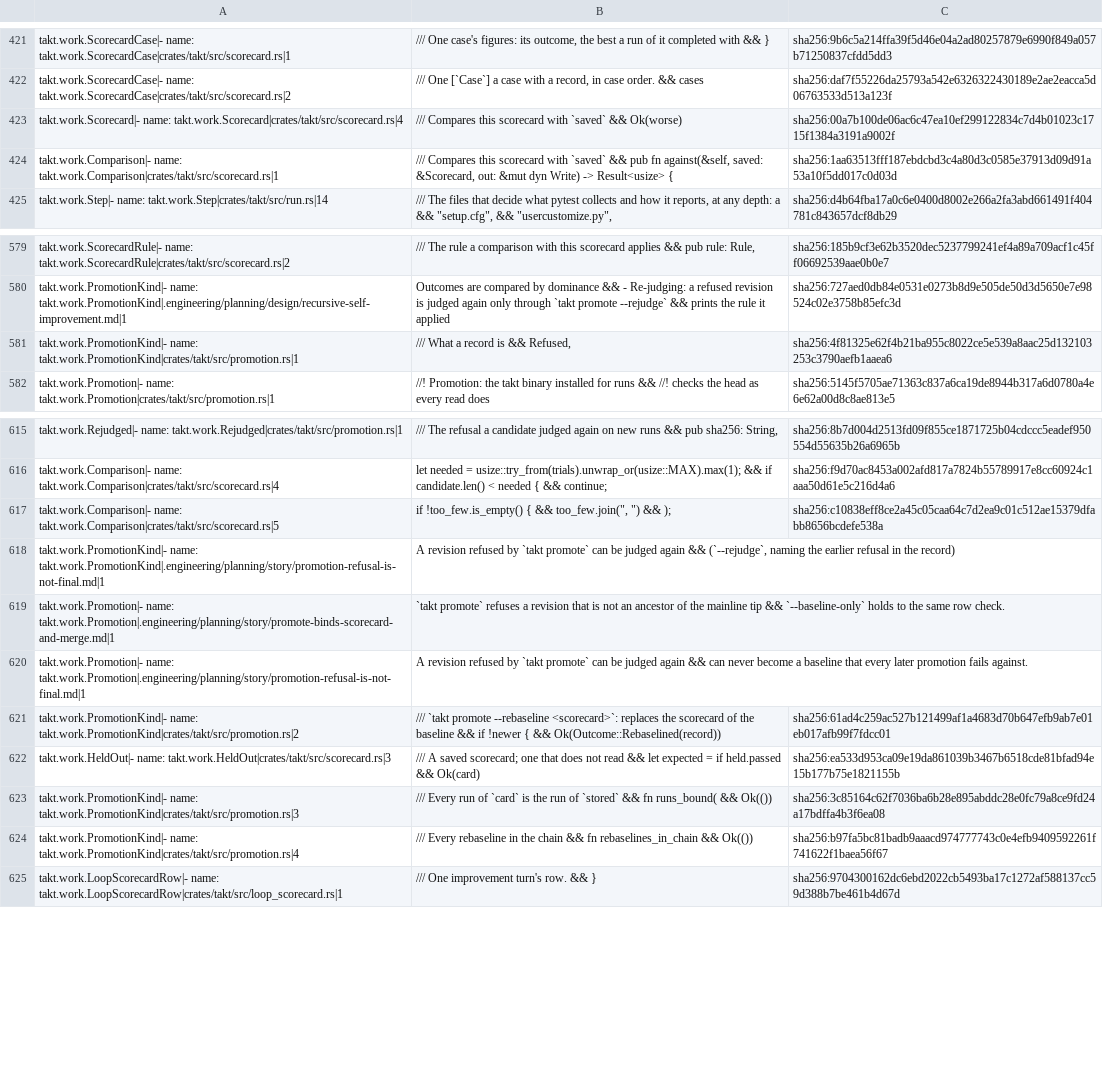
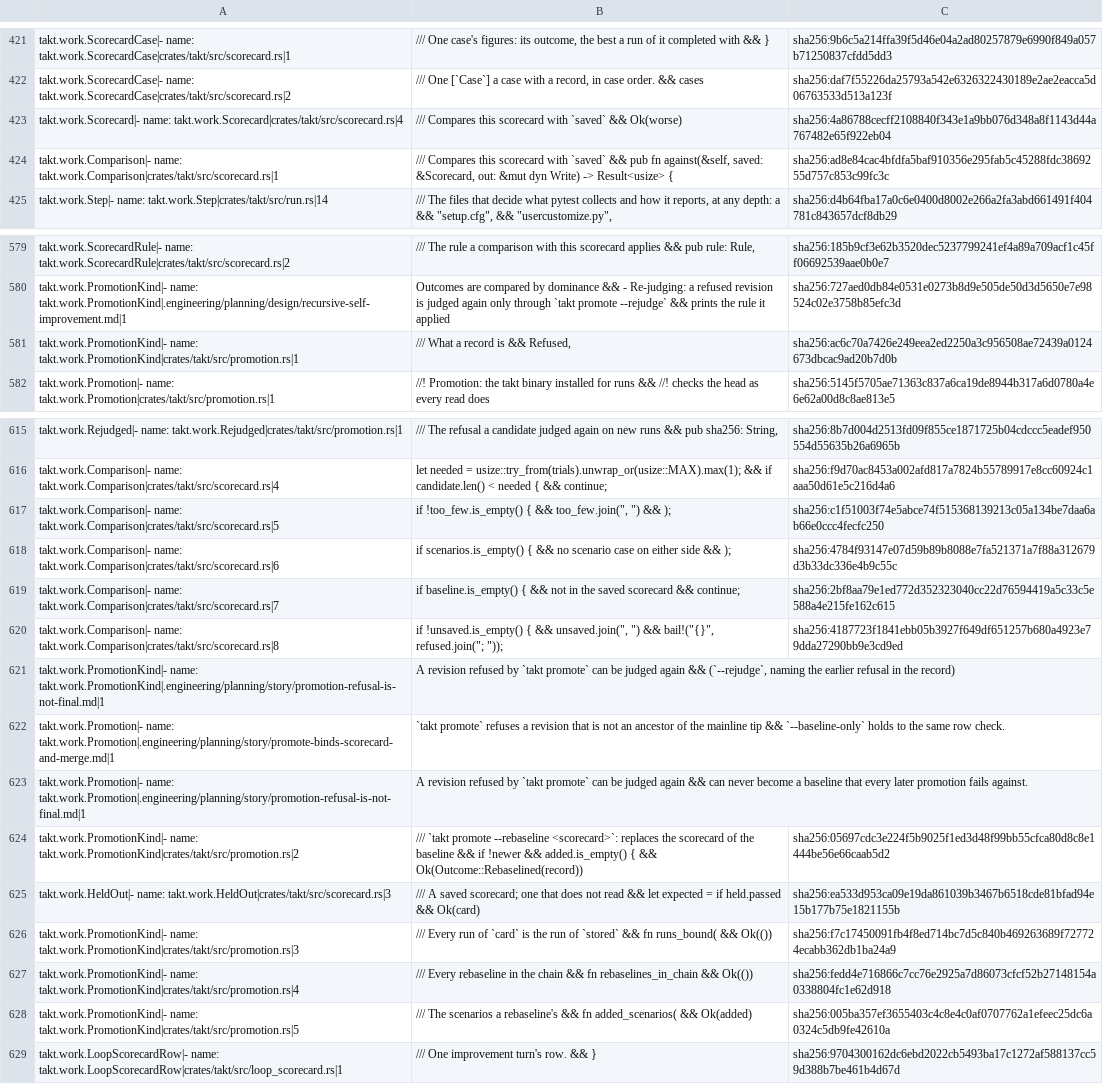
Before and after one commit to beyond10x/takt, a TSV file: ess/domains/takt.citations.tsv, drawn as a sheet; only a part is shown, gaps mark what is left out; addresses are those after the commit; the diff names each change by its address in the sheet, - before the commit and + after, or states it on an @@ line.

```diff
--- a/ess/domains/takt.citations.tsv
+++ b/ess/domains/takt.citations.tsv
-C423: sha256:00a7b100de06ac6c47ea10ef299122834c7d4b01023c1715f1384a3191a9002f
+C423: sha256:4a86788cecff2108840f343e1a9bb076d348a8f1143d44a767482e65f922eb04
-C424: sha256:1aa63513fff187ebdcbd3c4a80d3c0585e37913d09d91a53a10f5dd017c0d03d
+C424: sha256:ad8e84cac4bfdfa5baf910356e295fab5c45288fdc3869255d757c853c99fc3c
-C581: sha256:4f81325e62f4b21ba955c8022ce5e539a8aac25d132103253c3790aefb1aaea6
+C581: sha256:ac6c70a7426e249eea2ed2250a3c956508ae72439a0124673dbcac9ad20b7d0b
-C617: sha256:c10838eff8ce2a45c05caa64c7d2ea9c01c512ae15379dfabb8656bcdefe538a
+C617: sha256:c1f51003f74e5abce74f515368139213c05a134be7daa6ab66e0ccc4fecfc250
+row 618: takt.work.Comparison|- name: takt.work.Comparison|crates/takt/src/scorecard.rs|6 | if scenarios.is_empty() { && no scenario case on either side && ); | sha256:4784f93147e07d59b89b8088e7fa521371a7f88a312679d3b33dc336e4b9c55c
+row 619: takt.work.Comparison|- name: takt.work.Comparison|crates/takt/src/scorecard.rs|7 | if baseline.is_empty() { && not in the saved scorecard && continue; | sha256:2bf8aa79e1ed772d352323040cc22d76594419a5c33c5e588a4e215fe162c615
+row 620: takt.work.Comparison|- name: takt.work.Comparison|crates/takt/src/scorecard.rs|8 | if !unsaved.is_empty() { && unsaved.join(", ") && bail!("{}", refused.join("; ")); | sha256:4187723f1841ebb05b3927f649df651257b680a4923e79dda27290bb9e3cd9ed
-B624: …if !newer { &&…
+B624: …if !newer && added.is_empty() { &&…
-C624: sha256:61ad4c259ac527b121499af1a4683d70b647efb9ab7e01eb017afb99f7fdcc01
+C624: sha256:05697cdc3e224f5b9025f1ed3d48f99bb55cfca80d8c8e1444be56e66caab5d2
-C626: sha256:3c85164c62f7036ba6b28e895abddc28e0fc79a8ce9fd24a17bdffa4b3f6ea08
+C626: sha256:f7c17450091fb4f8ed714bc7d5c840b469263689f727724ecabb362db1ba24a9
-C627: sha256:b97fa5bc81badb9aaacd974777743c0e4efb9409592261f741622f1baea56f67
+C627: sha256:fedd4e716866c7cc76e2925a7d86073cfcf52b27148154a0338804fc1e62d918
+row 628: takt.work.PromotionKind|- name: takt.work.PromotionKind|crates/takt/src/promotion.rs|5 | /// The scenarios a rebaseline's && fn added_scenarios( && Ok(added) | sha256:005ba357ef3655403c4c8e4c0af0707762a1efeec25dc6a0324c5db9fe42610a
```
Also changed, not shown: 9 other files.
